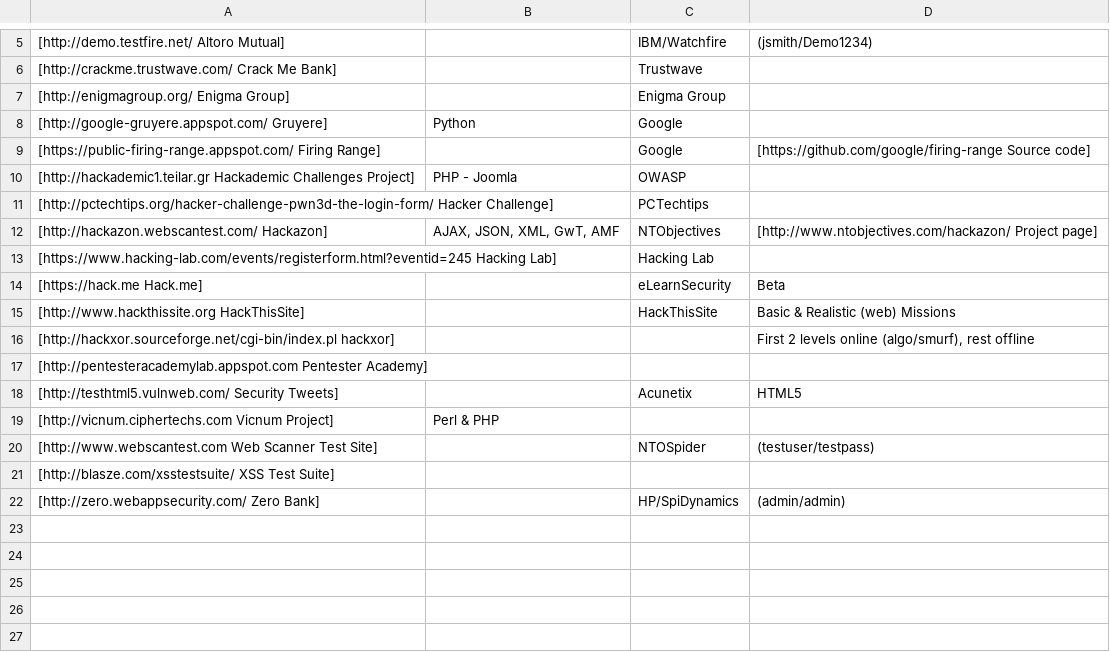
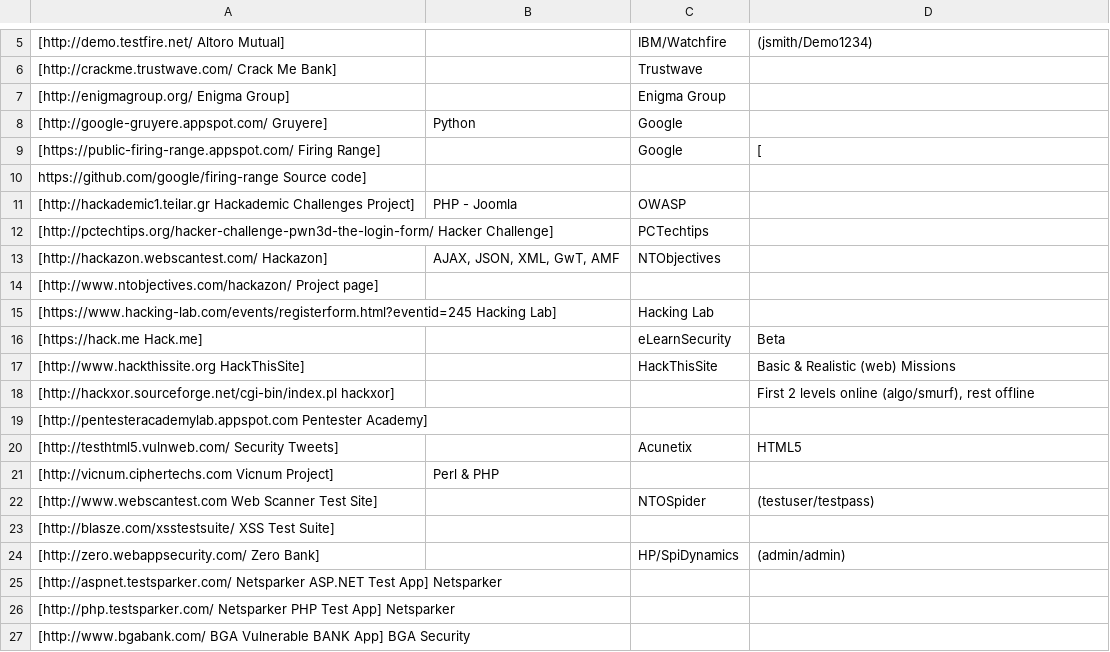
Before and after one commit to OWASP/OWASP-VWAD, a TSV file: src/online.tsv, drawn as a sheet; only a part is shown, gaps mark what is left out.

Commit message:
Update online.tsv

```diff
--- a/src/online.tsv
+++ b/src/online.tsv
@@ -8,6 +8,8 @@
 [http://google-gruyere.appspot.com/ Gruyere]	Python	Google		
-[https://public-firing-range.appspot.com/ Firing Range]		Google	[https://github.com/google/firing-range Source code]	
+[https://public-firing-range.appspot.com/ Firing Range]		Google	[
+https://github.com/google/firing-range Source code]	
 [http://hackademic1.teilar.gr Hackademic Challenges Project]	PHP - Joomla	OWASP		
 [http://pctechtips.org/hacker-challenge-pwn3d-the-login-form/ Hacker Challenge]		PCTechtips		
-[http://hackazon.webscantest.com/ Hackazon]	AJAX, JSON, XML, GwT, AMF	NTObjectives	[http://www.ntobjectives.com/hackazon/ Project page]	
+[http://hackazon.webscantest.com/ Hackazon]	AJAX, JSON, XML, GwT, AMF	NTObjectives	
+[http://www.ntobjectives.com/hackazon/ Project page]	
 [https://www.hacking-lab.com/events/registerform.html?eventid=245 Hacking Lab]		Hacking Lab		
@@ -22 +24,4 @@
 [http://zero.webappsecurity.com/ Zero Bank]		HP/SpiDynamics	(admin/admin)	
+[http://aspnet.testsparker.com/ Netsparker ASP.NET Test App] Netsparker
+[http://php.testsparker.com/ Netsparker PHP Test App] Netsparker
+[http://www.bgabank.com/ BGA Vulnerable BANK App] BGA Security
```
